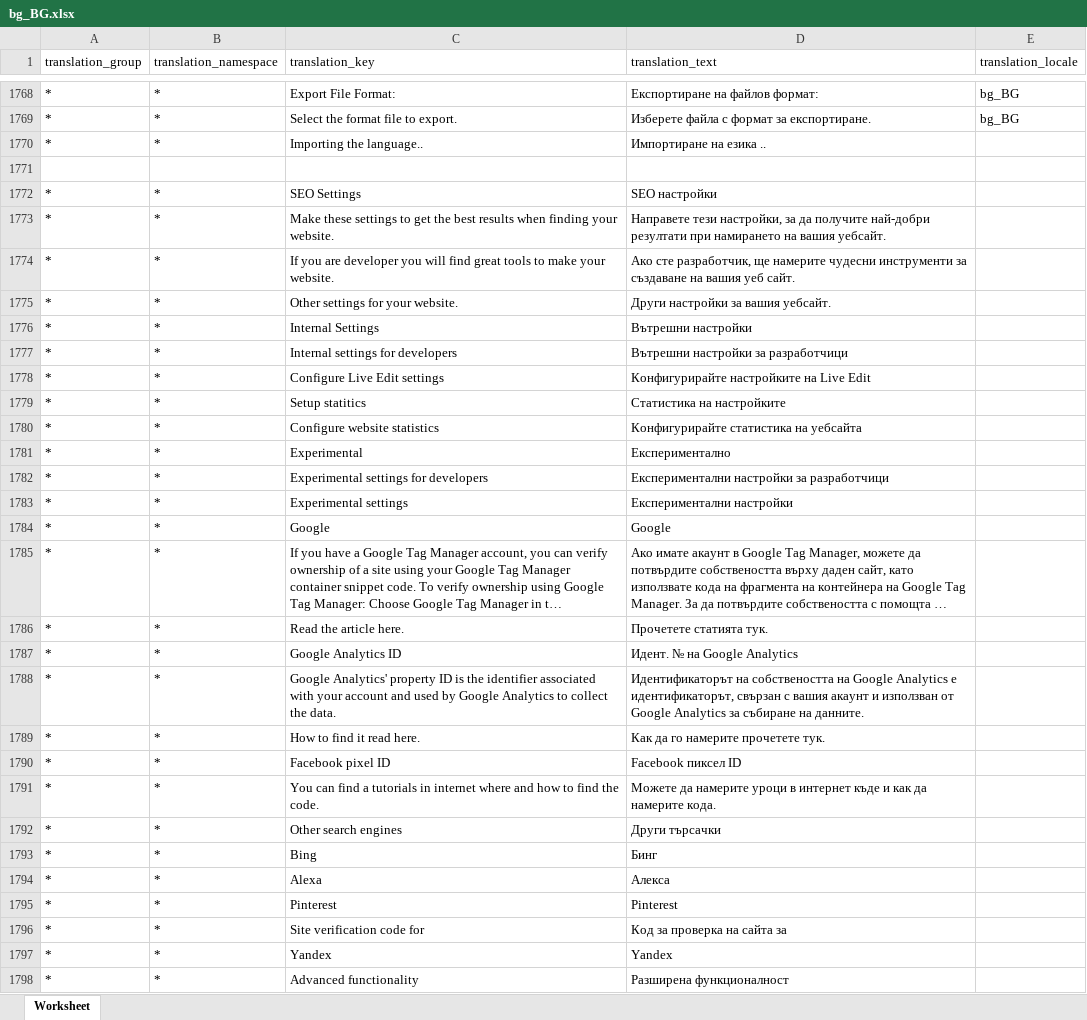
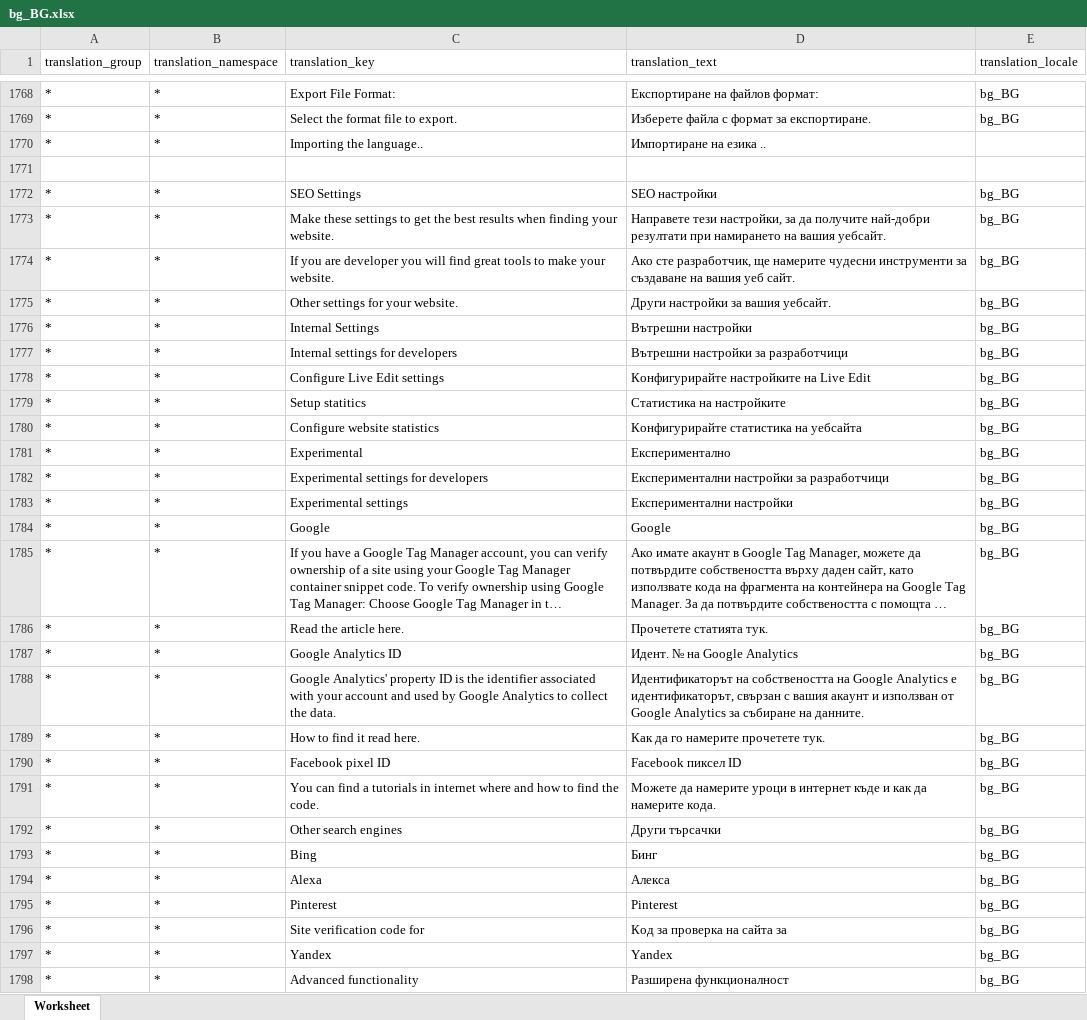
Before and after one commit to microweber/microweber, an Excel workbook: src/MicroweberPackages/Translation/resources/lang_xlsx/bg_BG.xlsx, sheet Worksheet, drawn as a sheet; only a part is shown, gaps mark what is left out; long unchanged cells end in …; values as stored, in another font and other column widths than the file's, no borders; the diff covers the shown part only; the diff names each change by its address in the sheet, - before the commit and + after, or states it on an @@ line.

Commit message:
update

```diff
--- a/src/MicroweberPackages/Translation/resources/lang_xlsx/bg_BG.xlsx (sheet Worksheet)
+++ b/src/MicroweberPackages/Translation/resources/lang_xlsx/bg_BG.xlsx (sheet Worksheet)
-E1772:E1798 (translation_locale): (empty)
+E1772:E1798 (translation_locale): bg_BG
```
Also changed, not shown: 355 edited cells elsewhere in this sheet.
